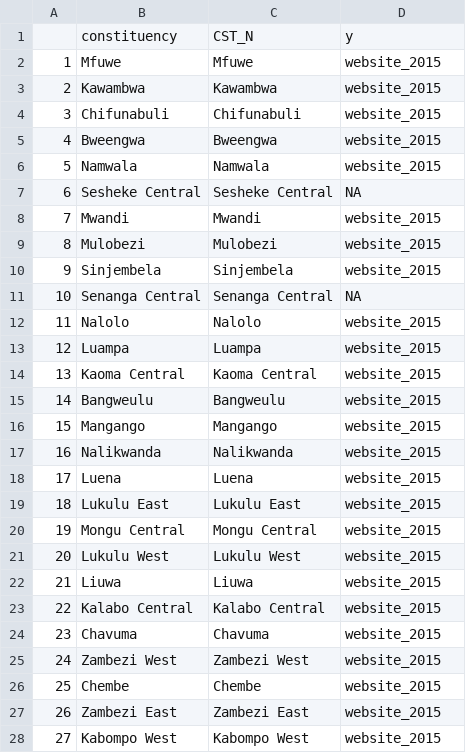
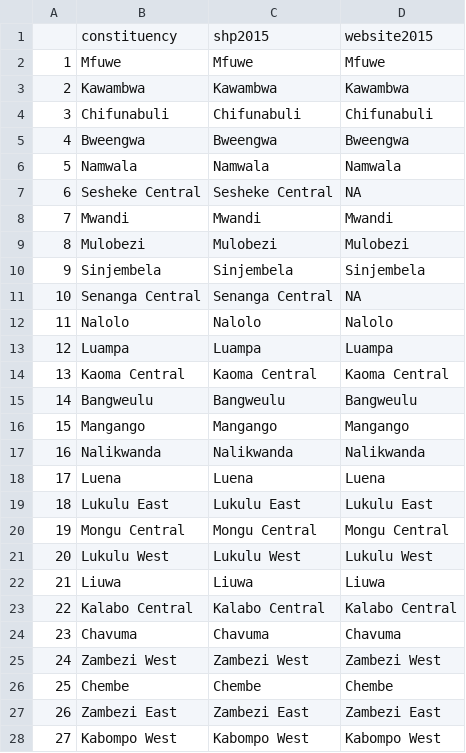
Before and after one commit to tessam30/Zambia, a CSV file: processeddata/cst150_crosswalk.csv, drawn as a sheet; only a part is shown; the diff covers the shown part only.

```diff
--- a/processeddata/cst150_crosswalk.csv
+++ b/processeddata/cst150_crosswalk.csv
@@ -1,28 +1,28 @@
-"","constituency","CST_N","y"
-"1","Mfuwe","Mfuwe","website_2015"
-"2","Kawambwa","Kawambwa","website_2015"
-"3","Chifunabuli","Chifunabuli","website_2015"
-"4","Bweengwa","Bweengwa","website_2015"
-"5","Namwala","Namwala","website_2015"
+"","constituency","shp2015","website2015"
+"1","Mfuwe","Mfuwe","Mfuwe"
+"2","Kawambwa","Kawambwa","Kawambwa"
+"3","Chifunabuli","Chifunabuli","Chifunabuli"
+"4","Bweengwa","Bweengwa","Bweengwa"
+"5","Namwala","Namwala","Namwala"
 "6","Sesheke Central","Sesheke Central",NA
-"7","Mwandi","Mwandi","website_2015"
-"8","Mulobezi","Mulobezi","website_2015"
-"9","Sinjembela","Sinjembela","website_2015"
+"7","Mwandi","Mwandi","Mwandi"
+"8","Mulobezi","Mulobezi","Mulobezi"
+"9","Sinjembela","Sinjembela","Sinjembela"
 "10","Senanga Central","Senanga Central",NA
-"11","Nalolo","Nalolo","website_2015"
-"12","Luampa","Luampa","website_2015"
-"13","Kaoma Central","Kaoma Central","website_2015"
-"14","Bangweulu","Bangweulu","website_2015"
-"15","Mangango","Mangango","website_2015"
-"16","Nalikwanda","Nalikwanda","website_2015"
-"17","Luena","Luena","website_2015"
-"18","Lukulu East","Lukulu East","website_2015"
-"19","Mongu Central","Mongu Central","website_2015"
-"20","Lukulu West","Lukulu West","website_2015"
-"21","Liuwa","Liuwa","website_2015"
-"22","Kalabo Central","Kalabo Central","website_2015"
-"23","Chavuma","Chavuma","website_2015"
-"24","Zambezi West","Zambezi West","website_2015"
-"25","Chembe","Chembe","website_2015"
-"26","Zambezi East","Zambezi East","website_2015"
-"27","Kabompo West","Kabompo West","website_2015"
+"11","Nalolo","Nalolo","Nalolo"
+"12","Luampa","Luampa","Luampa"
+"13","Kaoma Central","Kaoma Central","Kaoma Central"
+"14","Bangweulu","Bangweulu","Bangweulu"
+"15","Mangango","Mangango","Mangango"
+"16","Nalikwanda","Nalikwanda","Nalikwanda"
+"17","Luena","Luena","Luena"
+"18","Lukulu East","Lukulu East","Lukulu East"
+"19","Mongu Central","Mongu Central","Mongu Central"
+"20","Lukulu West","Lukulu West","Lukulu West"
+"21","Liuwa","Liuwa","Liuwa"
+"22","Kalabo Central","Kalabo Central","Kalabo Central"
+"23","Chavuma","Chavuma","Chavuma"
+"24","Zambezi West","Zambezi West","Zambezi West"
+"25","Chembe","Chembe","Chembe"
+"26","Zambezi East","Zambezi East","Zambezi East"
+"27","Kabompo West","Kabompo West","Kabompo West"
```
Also changed, not shown: 125 edited cells elsewhere in this file, processeddata/cst156_crosswalk.csv, processeddata/cst_crosswalk.csv, 1 other file.
